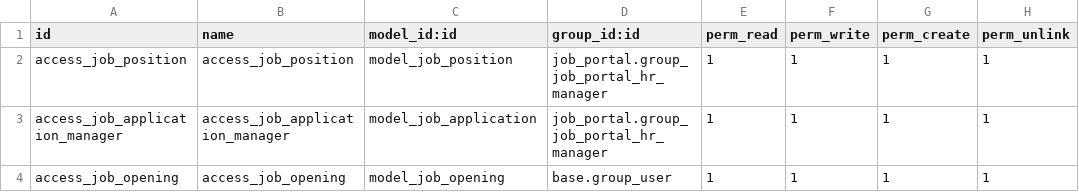
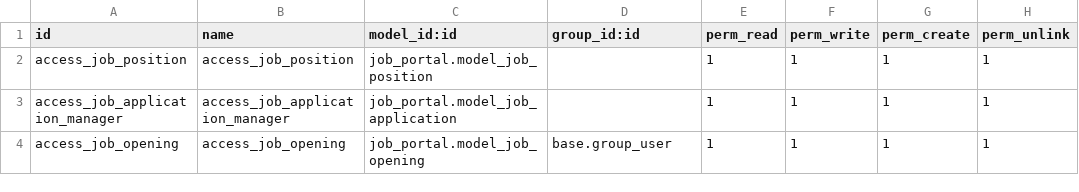
Before and after one commit to Sonu97260/Odoo_training_project, a CSV file: job_portal/security/ir.model.access.csv, drawn as a sheet.

```diff
--- a/job_portal/security/ir.model.access.csv
+++ b/job_portal/security/ir.model.access.csv
@@ -1,4 +1,4 @@
 id,name,model_id:id,group_id:id,perm_read,perm_write,perm_create,perm_unlink
-access_job_position,access_job_position,model_job_position,job_portal.group_job_portal_hr_manager,1,1,1,1
-access_job_application_manager,access_job_application_manager,model_job_application,job_portal.group_job_portal_hr_manager,1,1,1,1
-access_job_opening,access_job_opening,model_job_opening,base.group_user,1,1,1,1
+access_job_position,access_job_position,job_portal.model_job_position,,1,1,1,1
+access_job_application_manager,access_job_application_manager,job_portal.model_job_application,,1,1,1,1
+access_job_opening,access_job_opening,job_portal.model_job_opening,base.group_user,1,1,1,1
```
Also changed, not shown: 41 other files.
